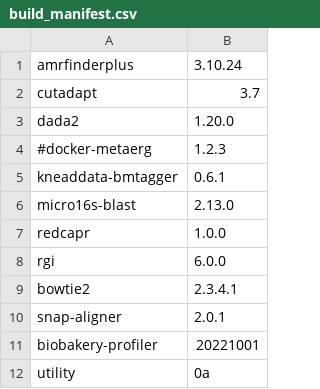
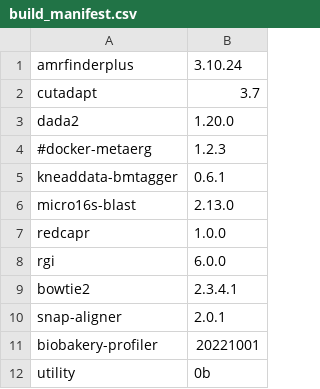
Before and after one commit to vdblab/dockerfiles, a CSV file: build_manifest.csv, drawn as a sheet.

```diff
--- a/build_manifest.csv
+++ b/build_manifest.csv
@@ -11,2 +11,2 @@ snap-aligner,2.0.1
 biobakery-profiler,20221001
-utility,0a
+utility,0b
```
Also changed, not shown: 1 other file.
